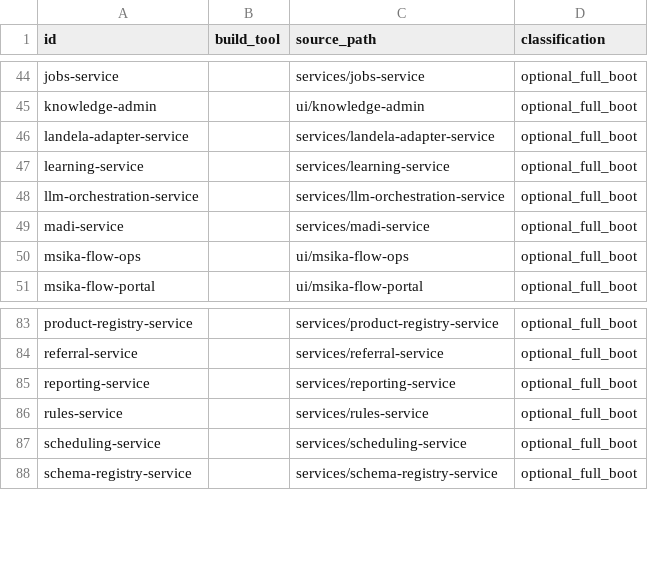
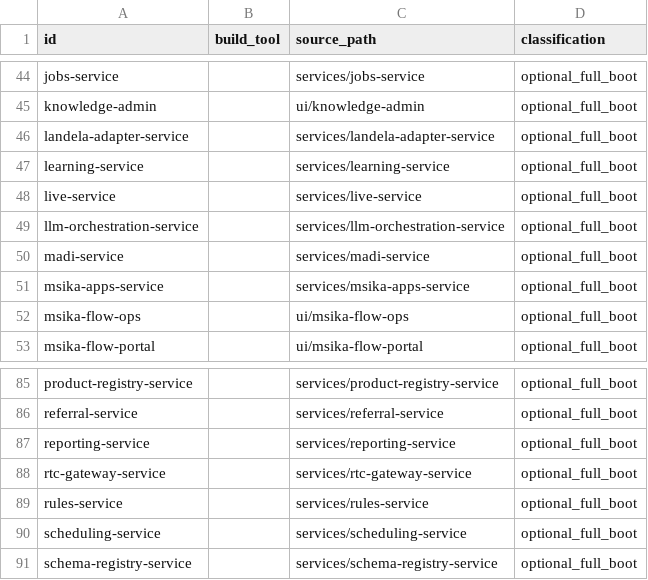
Before and after one commit to rtgongora/Impilo-vNext, a TSV file: reports/full-boot/build-targets.tsv, drawn as a sheet; only a part is shown, gaps mark what is left out; the diff names each change by its address in the sheet, - before the commit and + after, or states it on an @@ line.

```diff
--- a/reports/full-boot/build-targets.tsv
+++ b/reports/full-boot/build-targets.tsv
+row 48: live-service |  | services/live-service | optional_full_boot
+row 51: msika-apps-service |  | services/msika-apps-service | optional_full_boot
+row 88: rtc-gateway-service |  | services/rtc-gateway-service | optional_full_boot
```
Also changed, not shown: 41 other files.
